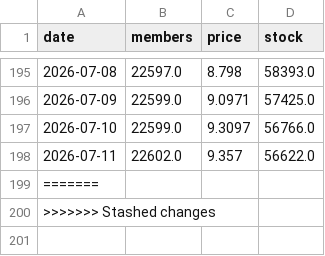
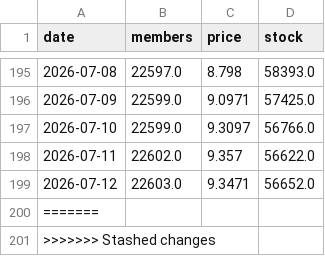
Before and after one commit to nao70chliholic/oridhi_dailicounter, a CSV file: stats.csv, drawn as a sheet; only a part is shown, gaps mark what is left out; the diff names each change by its address in the sheet, - before the commit and + after, or states it on an @@ line.

```diff
--- a/stats.csv
+++ b/stats.csv
+row 199: 2026-07-12 | 22603.0 | 9.3471 | 56652.0
```
